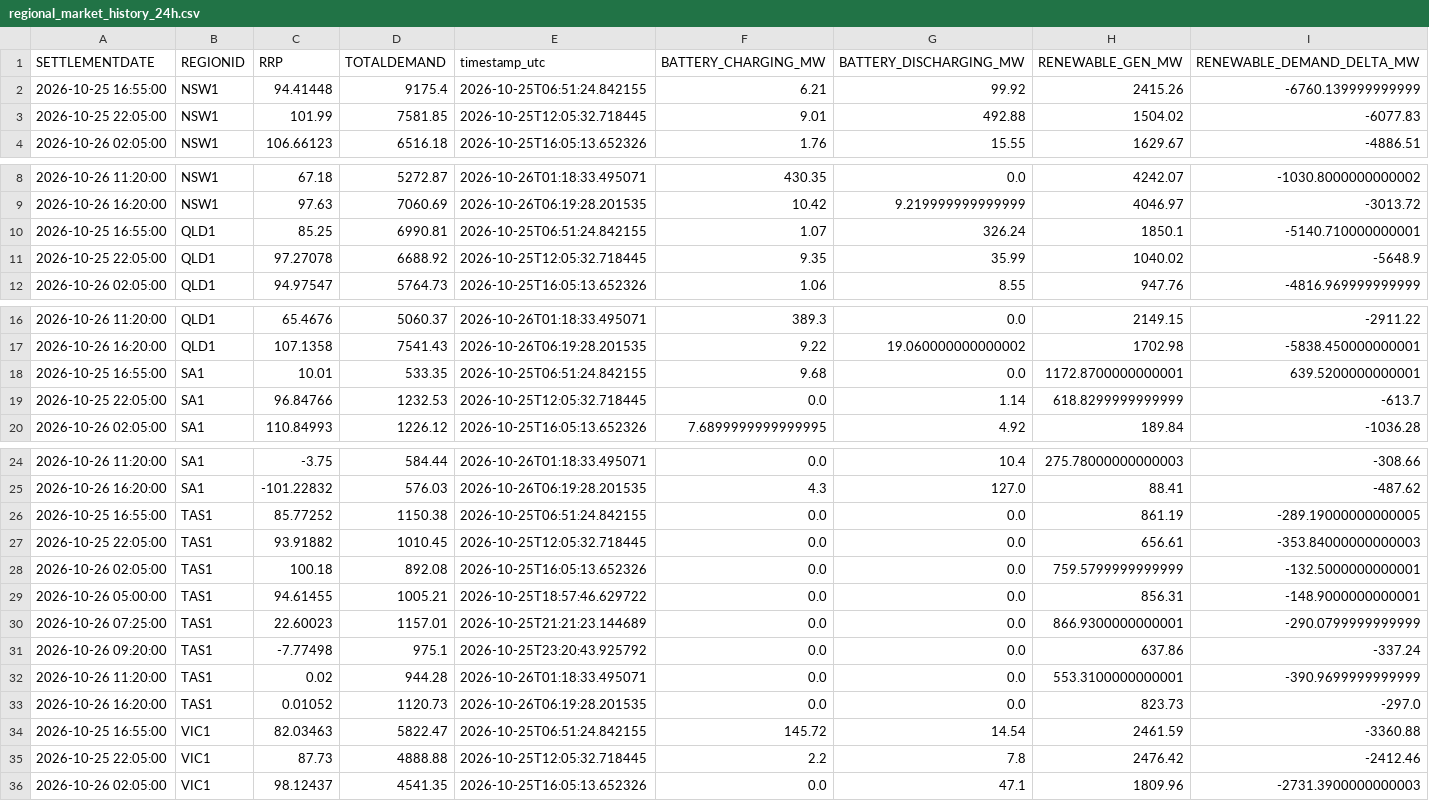
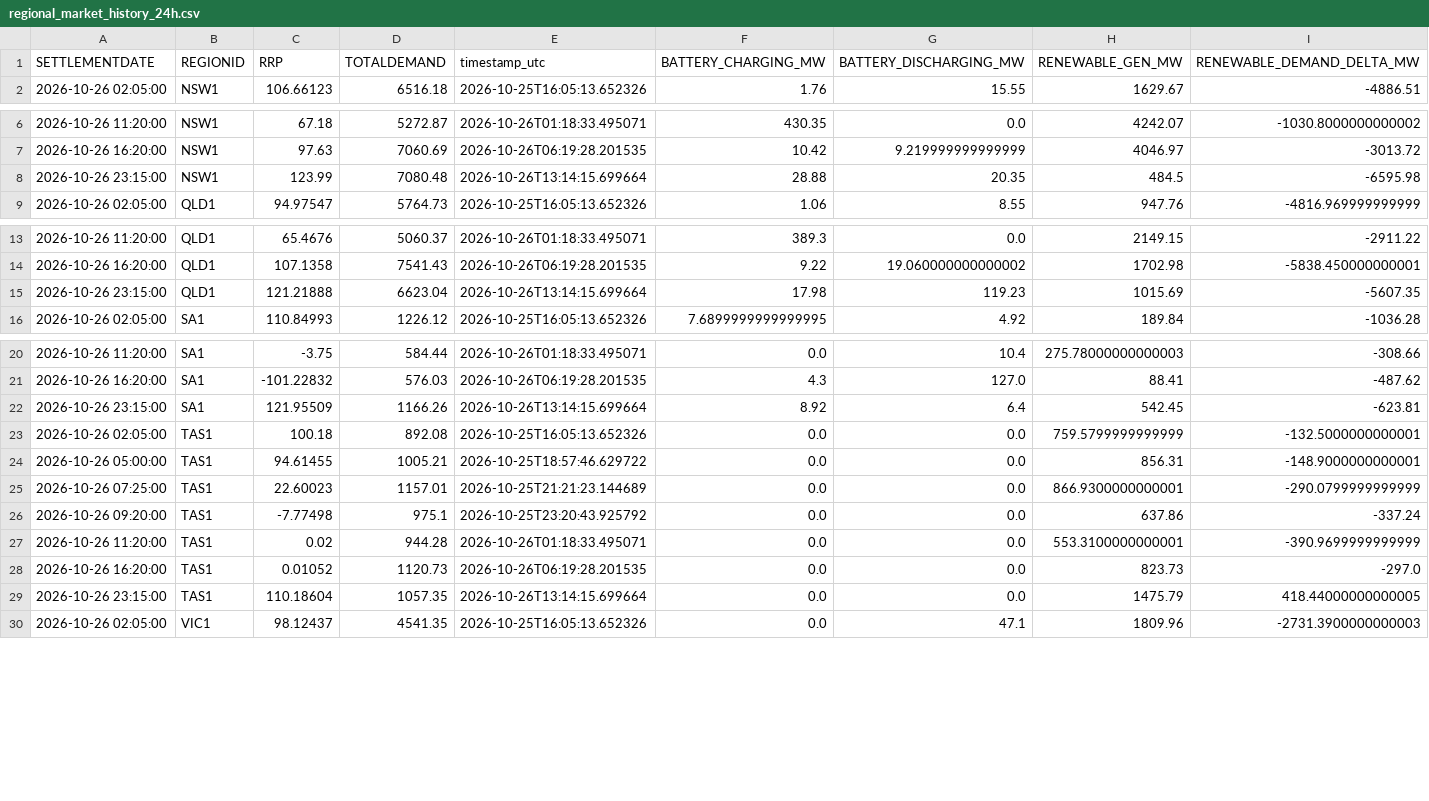
Before and after one commit to rshaw13/au_bess_map, a CSV file: data/regional_market_history_24h.csv, drawn as a sheet; only a part is shown, gaps mark what is left out; removed rows and columns are numbered as before the commit, all else as after; the diff covers the shown part only; the diff names each change by its address in the sheet, - before the commit and + after, or states it on an @@ line.

```diff
--- a/data/regional_market_history_24h.csv
+++ b/data/regional_market_history_24h.csv
-row 2: 2026-10-25 16:55:00 | NSW1 | 94.41448 | 9175.4 | 2026-10-25T06:51:24.842155 | 6.21 | 99.92 | 2415.26 | -6760.139999999999
-row 3: 2026-10-25 22:05:00 | NSW1 | 101.99 | 7581.85 | 2026-10-25T12:05:32.718445 | 9.01 | 492.88 | 1504.02 | -6077.83
-row 10: 2026-10-25 16:55:00 | QLD1 | 85.25 | 6990.81 | 2026-10-25T06:51:24.842155 | 1.07 | 326.24 | 1850.1 | -5140.710000000001
-row 11: 2026-10-25 22:05:00 | QLD1 | 97.27078 | 6688.92 | 2026-10-25T12:05:32.718445 | 9.35 | 35.99 | 1040.02 | -5648.9
+row 8: 2026-10-26 23:15:00 | NSW1 | 123.99 | 7080.48 | 2026-10-26T13:14:15.699664 | 28.88 | 20.35 | 484.5 | -6595.98
-row 18: 2026-10-25 16:55:00 | SA1 | 10.01 | 533.35 | 2026-10-25T06:51:24.842155 | 9.68 | 0.0 | 1172.8700000000001 | 639.5200000000001
-row 19: 2026-10-25 22:05:00 | SA1 | 96.84766 | 1232.53 | 2026-10-25T12:05:32.718445 | 0.0 | 1.14 | 618.8299999999999 | -613.7
+row 15: 2026-10-26 23:15:00 | QLD1 | 121.21888 | 6623.04 | 2026-10-26T13:14:15.699664 | 17.98 | 119.23 | 1015.69 | -5607.35
-row 26: 2026-10-25 16:55:00 | TAS1 | 85.77252 | 1150.38 | 2026-10-25T06:51:24.842155 | 0.0 | 0.0 | 861.19 | -289.19000000000005
-row 27: 2026-10-25 22:05:00 | TAS1 | 93.91882 | 1010.45 | 2026-10-25T12:05:32.718445 | 0.0 | 0.0 | 656.61 | -353.84000000000003
+row 22: 2026-10-26 23:15:00 | SA1 | 121.95509 | 1166.26 | 2026-10-26T13:14:15.699664 | 8.92 | 6.4 | 542.45 | -623.81
-row 34: 2026-10-25 16:55:00 | VIC1 | 82.03463 | 5822.47 | 2026-10-25T06:51:24.842155 | 145.72 | 14.54 | 2461.59 | -3360.88
-row 35: 2026-10-25 22:05:00 | VIC1 | 87.73 | 4888.88 | 2026-10-25T12:05:32.718445 | 2.2 | 7.8 | 2476.42 | -2412.46
+row 29: 2026-10-26 23:15:00 | TAS1 | 110.18604 | 1057.35 | 2026-10-26T13:14:15.699664 | 0.0 | 0.0 | 1475.79 | 418.44000000000005
```
Also changed, not shown: 1 added row elsewhere in this file, data/latest_bess_data.csv, data/latest_regional_market_data.csv, 1 other file.
